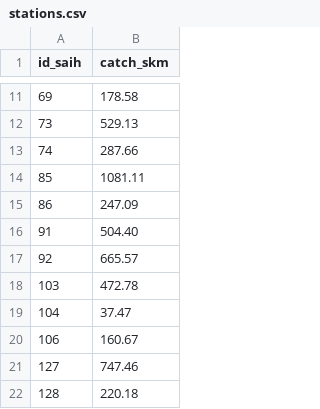
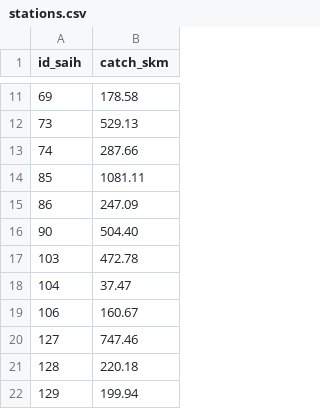
Before and after one commit to casadoj/of_camels_and_beavers, a CSV file: notebooks/Andalucia/stations.csv, drawn as a sheet; only a part is shown, gaps mark what is left out; the shorter side is filled out with more unchanged rows.

Commit message:
Andalucia: pre-process raw data

```diff
--- a/notebooks/Andalucia/stations.csv
+++ b/notebooks/Andalucia/stations.csv
@@ -15,4 +15,3 @@ id_saih,catch_skm
 86,247.09
-91,504.40
-92,665.57
+90,504.40
 103,472.78
```
Also changed, not shown: 2 other files.
